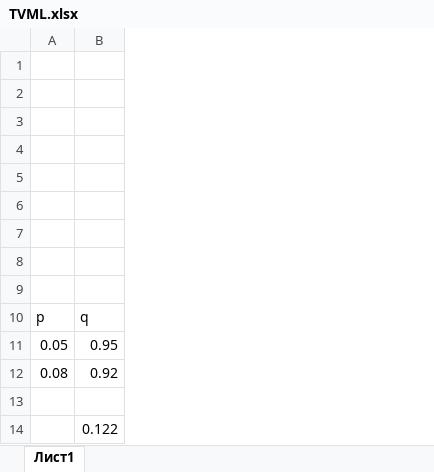
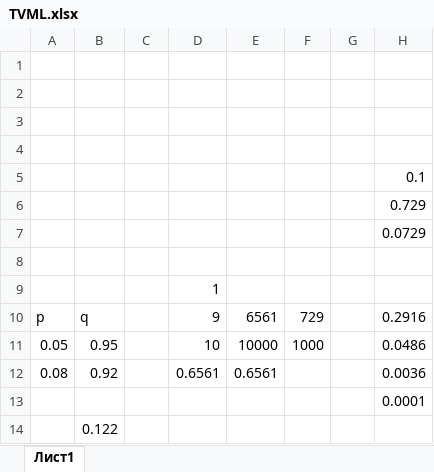
Before and after one commit to SevaRizh/IST_2_1, an Excel workbook: Теория вероятности и математическая статистика/TVML.xlsx, sheet Лист1, drawn as a sheet; values as stored, in another font and other column widths than the file's, no borders; the diff names each change by its address in the sheet, - before the commit and + after, or states it on an @@ line.

```diff
--- a/Теория вероятности и математическая статистика/TVML.xlsx (sheet Лист1)
+++ b/Теория вероятности и математическая статистика/TVML.xlsx (sheet Лист1)
+column C, empty
+column D, rows 9-12: 1 | 9 | 10 | 0.6561
+column E, rows 10-12: 6561 | 10000 | 0.6561
+column F, rows 10-11: 729 | 1000
+column G, empty
+column H, rows 5-13: 0.1 | 0.729 | 0.0729 |  |  | 0.2916 | 0.0486 | 0.0036 | 0.0001
```
Also changed, not shown: 1 other file.
